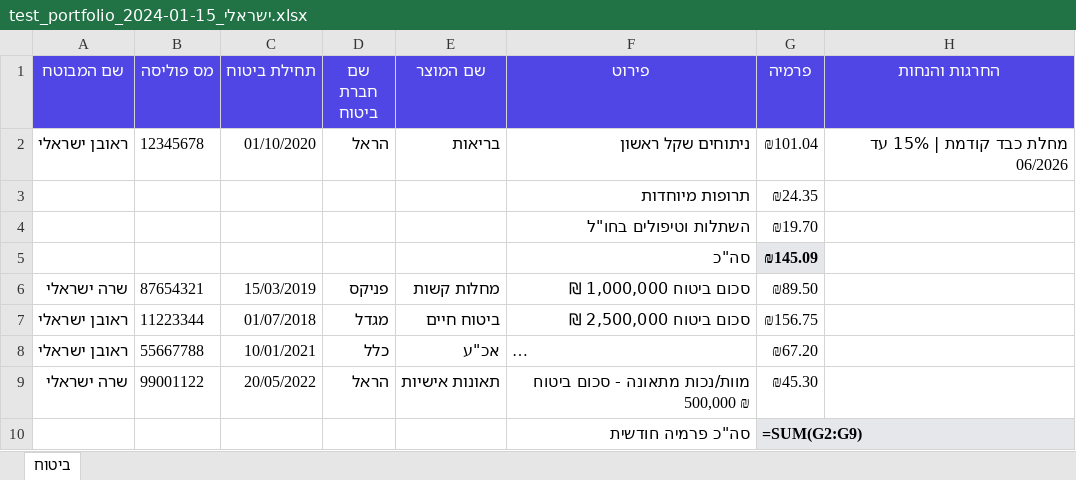
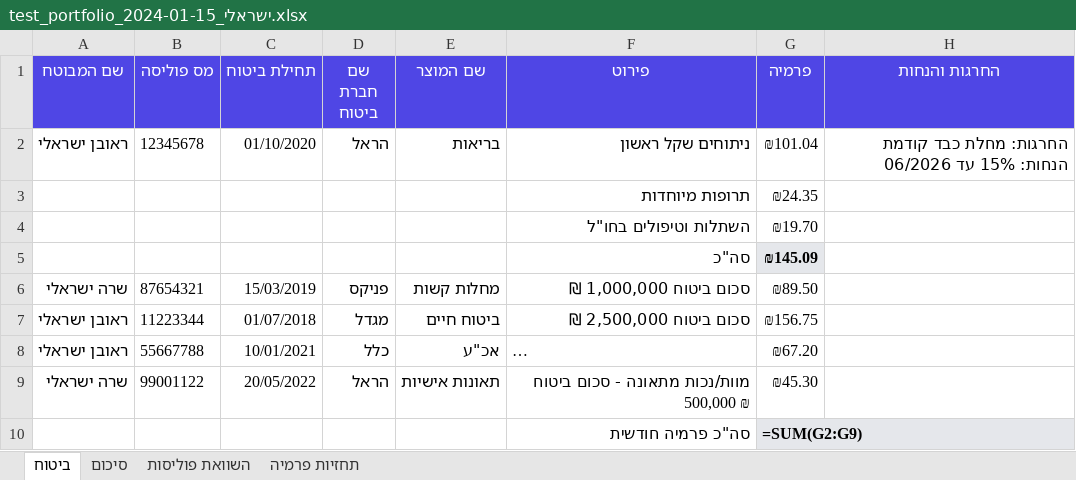
Before and after one commit to natalilerner-oss/insurance-policy-analysis, an Excel workbook: test_portfolio_ישראלי_2024-01-15.xlsx, sheet ביטוח, drawn as a sheet; long unchanged cells end in …; values as stored, in another font and other column widths than the file's, no borders; formulas without a stored value are shown as written; conditional formats not drawn; ↵ is a line break in a cell; the diff names each change by its address in the sheet, - before the commit and + after, or states it on an @@ line.

```diff
--- a/test_portfolio_ישראלי_2024-01-15.xlsx (sheet ביטוח)
+++ b/test_portfolio_ישראלי_2024-01-15.xlsx (sheet ביטוח)
+sheet tab: סיכום
+sheet tab: השוואת פוליסות
+sheet tab: תחזיות פרמיה
-H2 (החרגות והנחות): מחלת כבד קודמת | 15% עד 06/2026
+H2 (החרגות והנחות): החרגות: מחלת כבד קודמת ↵ הנחות: 15% עד 06/2026
```
Also changed, not shown: charts or pictures.
